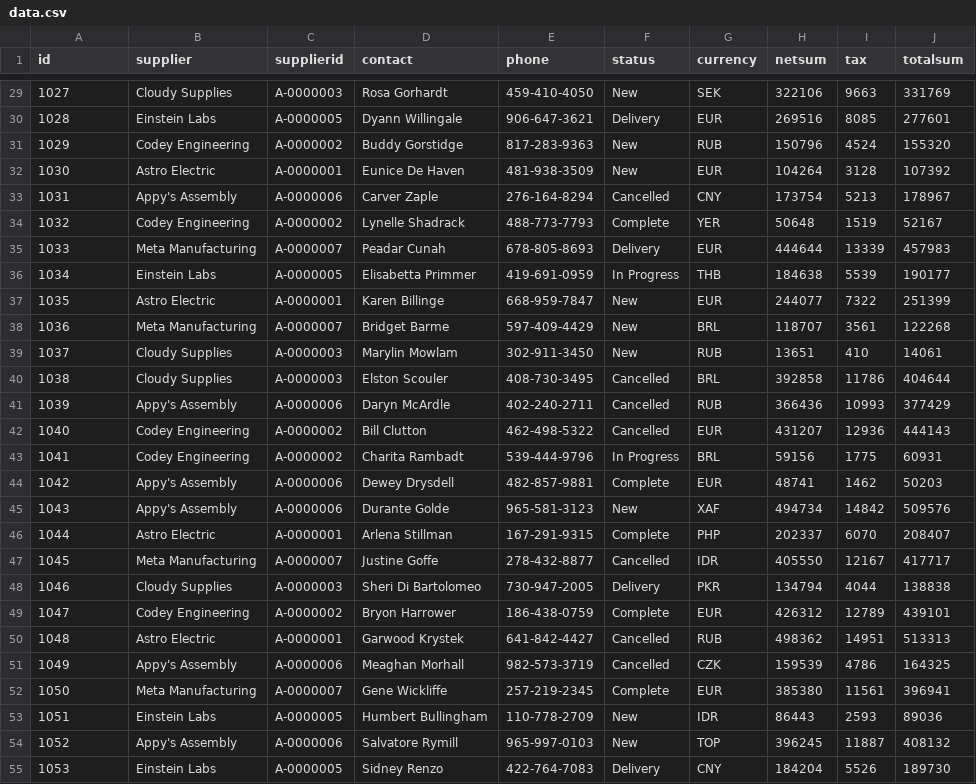
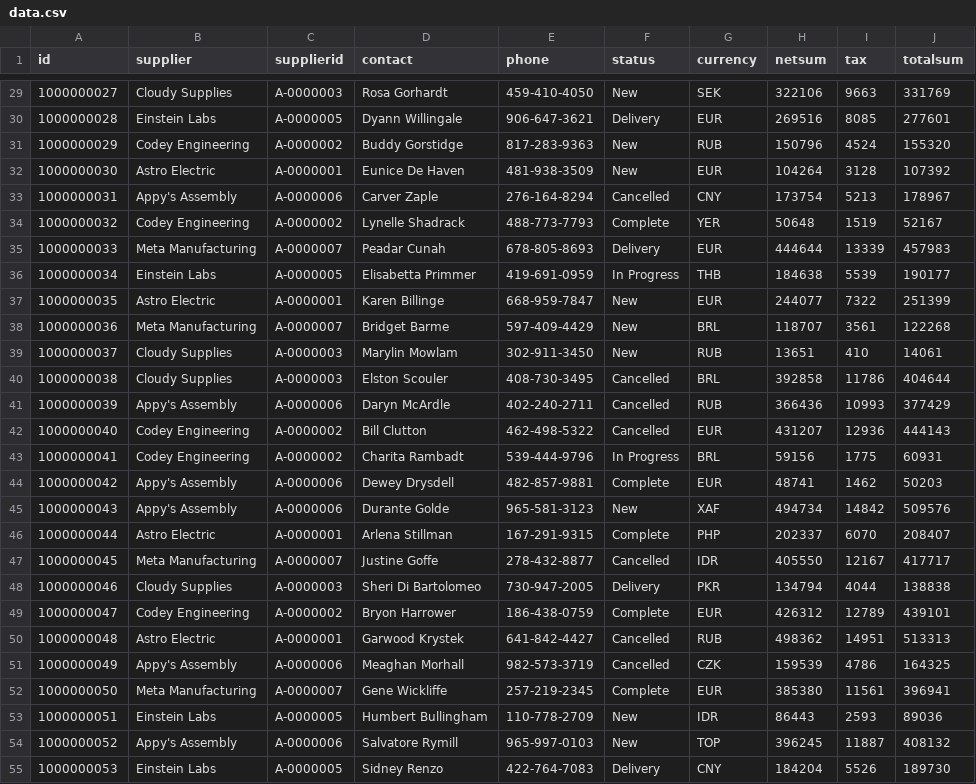
Before and after one commit to gabesumner/external-objects, a CSV file: data/purchase_orders/data.csv, drawn as a sheet; only a part is shown, gaps mark what is left out; the diff covers the shown part only.

```diff
--- a/data/purchase_orders/data.csv
+++ b/data/purchase_orders/data.csv
@@ -29,27 +29,27 @@ id,supplier,supplierid,contact,phone,status,currency,netsum,tax,totalsum
-1027,Cloudy Supplies,A-0000003,Rosa Gorhardt,459-410-4050,New,SEK,322106,9663,331769
-1028,Einstein Labs,A-0000005,Dyann Willingale,906-647-3621,Delivery,EUR,269516,8085,277601
-1029,Codey Engineering,A-0000002,Buddy Gorstidge,817-283-9363,New,RUB,150796,4524,155320
-1030,Astro Electric,A-0000001,Eunice De Haven,481-938-3509,New,EUR,104264,3128,107392
-1031,Appy's Assembly,A-0000006,Carver Zaple,276-164-8294,Cancelled,CNY,173754,5213,178967
-1032,Codey Engineering,A-0000002,Lynelle Shadrack,488-773-7793,Complete,YER,50648,1519,52167
-1033,Meta Manufacturing,A-0000007,Peadar Cunah,678-805-8693,Delivery,EUR,444644,13339,457983
-1034,Einstein Labs,A-0000005,Elisabetta Primmer,419-691-0959,In Progress,THB,184638,5539,190177
-1035,Astro Electric,A-0000001,Karen Billinge,668-959-7847,New,EUR,244077,7322,251399
-1036,Meta Manufacturing,A-0000007,Bridget Barme,597-409-4429,New,BRL,118707,3561,122268
-1037,Cloudy Supplies,A-0000003,Marylin Mowlam,302-911-3450,New,RUB,13651,410,14061
-1038,Cloudy Supplies,A-0000003,Elston Scouler,408-730-3495,Cancelled,BRL,392858,11786,404644
-1039,Appy's Assembly,A-0000006,Daryn McArdle,402-240-2711,Cancelled,RUB,366436,10993,377429
-1040,Codey Engineering,A-0000002,Bill Clutton,462-498-5322,Cancelled,EUR,431207,12936,444143
-1041,Codey Engineering,A-0000002,Charita Rambadt,539-444-9796,In Progress,BRL,59156,1775,60931
-1042,Appy's Assembly,A-0000006,Dewey Drysdell,482-857-9881,Complete,EUR,48741,1462,50203
-1043,Appy's Assembly,A-0000006,Durante Golde,965-581-3123,New,XAF,494734,14842,509576
-1044,Astro Electric,A-0000001,Arlena Stillman,167-291-9315,Complete,PHP,202337,6070,208407
-1045,Meta Manufacturing,A-0000007,Justine Goffe,278-432-8877,Cancelled,IDR,405550,12167,417717
-1046,Cloudy Supplies,A-0000003,Sheri Di Bartolomeo,730-947-2005,Delivery,PKR,134794,4044,138838
-1047,Codey Engineering,A-0000002,Bryon Harrower,186-438-0759,Complete,EUR,426312,12789,439101
-1048,Astro Electric,A-0000001,Garwood Krystek,641-842-4427,Cancelled,RUB,498362,14951,513313
-1049,Appy's Assembly,A-0000006,Meaghan Morhall,982-573-3719,Cancelled,CZK,159539,4786,164325
-1050,Meta Manufacturing,A-0000007,Gene Wickliffe,257-219-2345,Complete,EUR,385380,11561,396941
-1051,Einstein Labs,A-0000005,Humbert Bullingham,110-778-2709,New,IDR,86443,2593,89036
-1052,Appy's Assembly,A-0000006,Salvatore Rymill,965-997-0103,New,TOP,396245,11887,408132
-1053,Einstein Labs,A-0000005,Sidney Renzo,422-764-7083,Delivery,CNY,184204,5526,189730
+1000000027,Cloudy Supplies,A-0000003,Rosa Gorhardt,459-410-4050,New,SEK,322106,9663,331769
+1000000028,Einstein Labs,A-0000005,Dyann Willingale,906-647-3621,Delivery,EUR,269516,8085,277601
+1000000029,Codey Engineering,A-0000002,Buddy Gorstidge,817-283-9363,New,RUB,150796,4524,155320
+1000000030,Astro Electric,A-0000001,Eunice De Haven,481-938-3509,New,EUR,104264,3128,107392
+1000000031,Appy's Assembly,A-0000006,Carver Zaple,276-164-8294,Cancelled,CNY,173754,5213,178967
+1000000032,Codey Engineering,A-0000002,Lynelle Shadrack,488-773-7793,Complete,YER,50648,1519,52167
+1000000033,Meta Manufacturing,A-0000007,Peadar Cunah,678-805-8693,Delivery,EUR,444644,13339,457983
+1000000034,Einstein Labs,A-0000005,Elisabetta Primmer,419-691-0959,In Progress,THB,184638,5539,190177
+1000000035,Astro Electric,A-0000001,Karen Billinge,668-959-7847,New,EUR,244077,7322,251399
+1000000036,Meta Manufacturing,A-0000007,Bridget Barme,597-409-4429,New,BRL,118707,3561,122268
+1000000037,Cloudy Supplies,A-0000003,Marylin Mowlam,302-911-3450,New,RUB,13651,410,14061
+1000000038,Cloudy Supplies,A-0000003,Elston Scouler,408-730-3495,Cancelled,BRL,392858,11786,404644
+1000000039,Appy's Assembly,A-0000006,Daryn McArdle,402-240-2711,Cancelled,RUB,366436,10993,377429
+1000000040,Codey Engineering,A-0000002,Bill Clutton,462-498-5322,Cancelled,EUR,431207,12936,444143
+1000000041,Codey Engineering,A-0000002,Charita Rambadt,539-444-9796,In Progress,BRL,59156,1775,60931
+1000000042,Appy's Assembly,A-0000006,Dewey Drysdell,482-857-9881,Complete,EUR,48741,1462,50203
+1000000043,Appy's Assembly,A-0000006,Durante Golde,965-581-3123,New,XAF,494734,14842,509576
+1000000044,Astro Electric,A-0000001,Arlena Stillman,167-291-9315,Complete,PHP,202337,6070,208407
+1000000045,Meta Manufacturing,A-0000007,Justine Goffe,278-432-8877,Cancelled,IDR,405550,12167,417717
+1000000046,Cloudy Supplies,A-0000003,Sheri Di Bartolomeo,730-947-2005,Delivery,PKR,134794,4044,138838
+1000000047,Codey Engineering,A-0000002,Bryon Harrower,186-438-0759,Complete,EUR,426312,12789,439101
+1000000048,Astro Electric,A-0000001,Garwood Krystek,641-842-4427,Cancelled,RUB,498362,14951,513313
+1000000049,Appy's Assembly,A-0000006,Meaghan Morhall,982-573-3719,Cancelled,CZK,159539,4786,164325
+1000000050,Meta Manufacturing,A-0000007,Gene Wickliffe,257-219-2345,Complete,EUR,385380,11561,396941
+1000000051,Einstein Labs,A-0000005,Humbert Bullingham,110-778-2709,New,IDR,86443,2593,89036
+1000000052,Appy's Assembly,A-0000006,Salvatore Rymill,965-997-0103,New,TOP,396245,11887,408132
+1000000053,Einstein Labs,A-0000005,Sidney Renzo,422-764-7083,Delivery,CNY,184204,5526,189730
```
Also changed, not shown: 73 edited cells elsewhere in this file.
